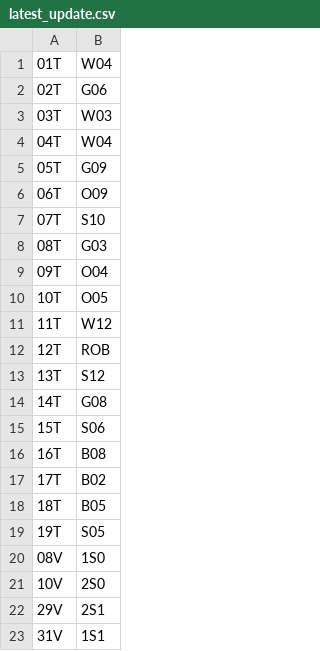
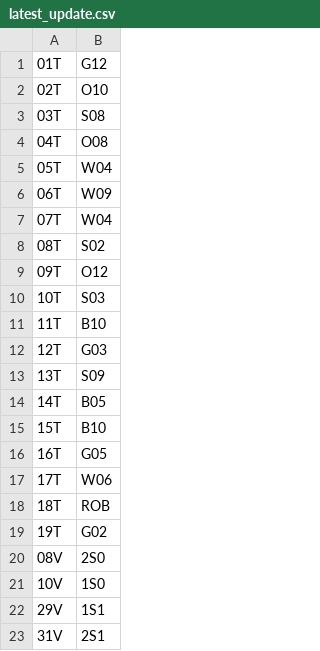
Before and after one commit to ulmerb/CatanBackend, a CSV file: ASCII/latest_update.csv, drawn as a sheet.

```diff
--- a/ASCII/latest_update.csv
+++ b/ASCII/latest_update.csv
@@ -1,23 +1,23 @@
-01T,W04
-02T,G06
-03T,W03
-04T,W04
-05T,G09
-06T,O09
-07T,S10
-08T,G03
-09T,O04
-10T,O05
-11T,W12
-12T,ROB
-13T,S12
-14T,G08
-15T,S06
-16T,B08
-17T,B02
-18T,B05
-19T,S05
-08V,1S0
-10V,2S0
-29V,2S1
-31V,1S1
+01T,G12
+02T,O10
+03T,S08
+04T,O08
+05T,W04
+06T,W09
+07T,W04
+08T,S02
+09T,O12
+10T,S03
+11T,B10
+12T,G03
+13T,S09
+14T,B05
+15T,B10
+16T,G05
+17T,W06
+18T,ROB
+19T,G02
+08V,2S0
+10V,1S0
+29V,1S1
+31V,2S1
```
Also changed, not shown: 1 other file.
